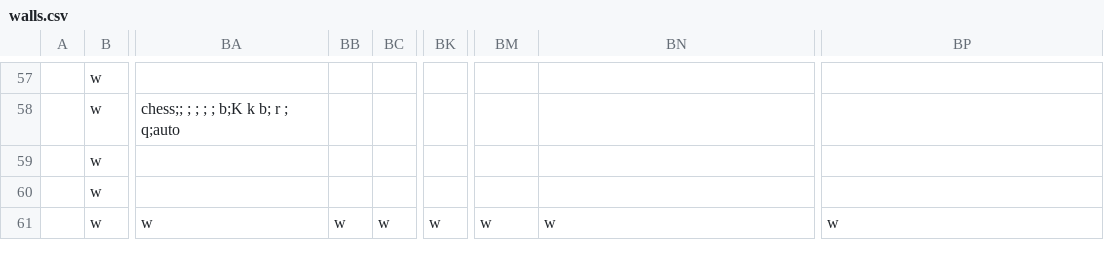
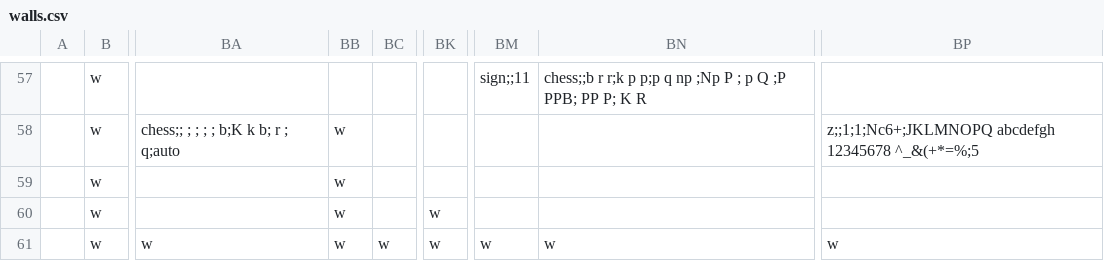
Before and after one commit to cometkaizo/PuzzleGame, a CSV file: src/main/resources/world/lobby/walls.csv, drawn as a sheet; only a part is shown, gaps mark what is left out; the diff covers the shown part only; the diff names each change by its address in the sheet, - before the commit and + after, or states it on an @@ line.

```diff
--- a/src/main/resources/world/lobby/walls.csv
+++ b/src/main/resources/world/lobby/walls.csv
-BM57: (empty)
+BM57: sign;;11
-BN57: (empty)
+BN57: chess;;b r r;k p p;p q np ;Np P ; p Q ;P PPB; PP P; K R
-BB58:BB60: (empty)
+BB58:BB60: w
-BP58: (empty)
+BP58: z;;1;1;Nc6+;JKLMNOPQ abcdefgh 12345678 ^_&(+*=%;5
-BK60: (empty)
+BK60: w
```
Also changed, not shown: 6 added rows, 6 removed rows and 51 edited cells elsewhere in this file, 1 other file.
